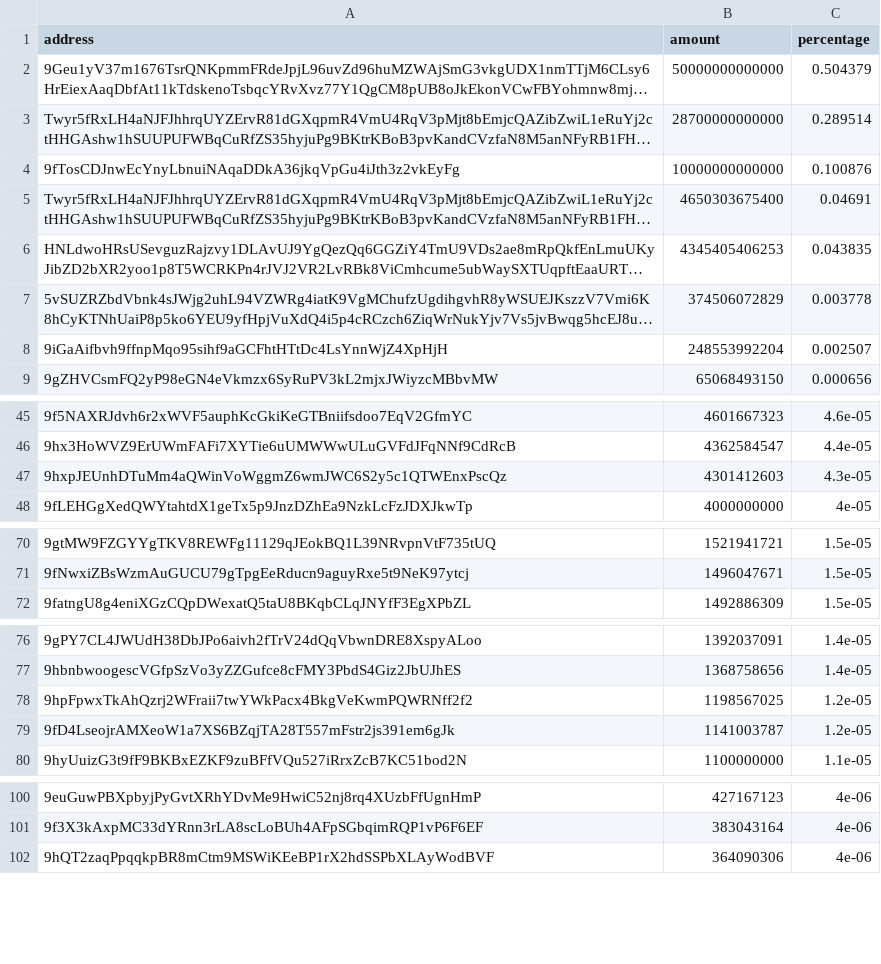
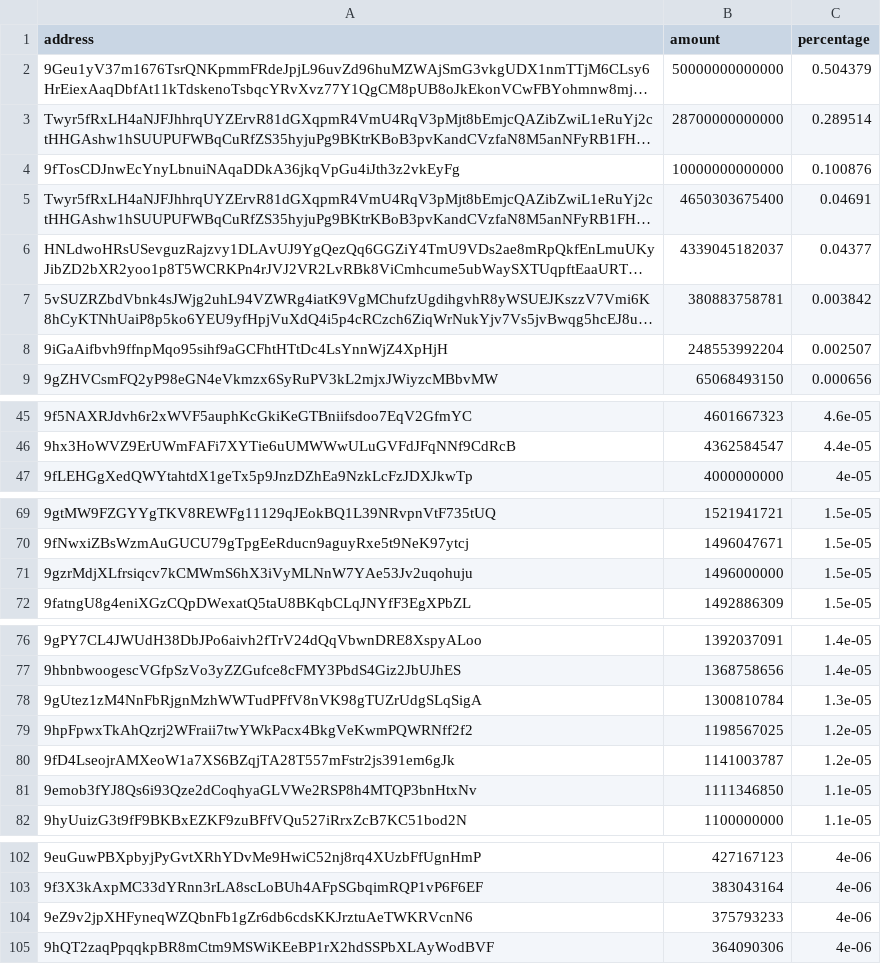
Before and after one commit to babygrenade/ergo-tokenautics, a CSV file: data/QUACKS.csv, drawn as a sheet; only a part is shown, gaps mark what is left out; long unchanged cells end in …; removed rows and columns are numbered as before the commit, all else as after; the diff names each change by its address in the sheet, - before the commit and + after, or states it on an @@ line.

```diff
--- a/data/QUACKS.csv
+++ b/data/QUACKS.csv
-B6 (amount): 4345405406253
+B6 (amount): 4339045182037
-C6 (percentage): 0.043835
+C6 (percentage): 0.04377
-B7 (amount): 374506072829
+B7 (amount): 380883758781
-C7 (percentage): 0.003778
+C7 (percentage): 0.003842
-row 47: 9hxpJEUnhDTuMm4aQWinVoWggmZ6wmJWC6S2y5c1QTWEnxPscQz | 4301412603 | 4.3e-05
+row 71: 9gzrMdjXLfrsiqcv7kCMWmS6hX3iVyMLNnW7YAe53Jv2uqohuju | 1496000000 | 1.5e-05
+row 78: 9gUtez1zM4NnFbRjgnMzhWWTudPFfV8nVK98gTUZrUdgSLqSigA | 1300810784 | 1.3e-05
+row 81: 9emob3fYJ8Qs6i93Qze2dCoqhyaGLVWe2RSP8h4MTQP3bnHtxNv | 1111346850 | 1.1e-05
+row 104: 9eZ9v2jpXHFyneqWZQbnFb1gZr6db6cdsKKJrztuAeTWKRVcnN6 | 375793233 | 4e-06
```
Also changed, not shown: data/AHT.csv, data/EGIO.csv, 11 other files.
